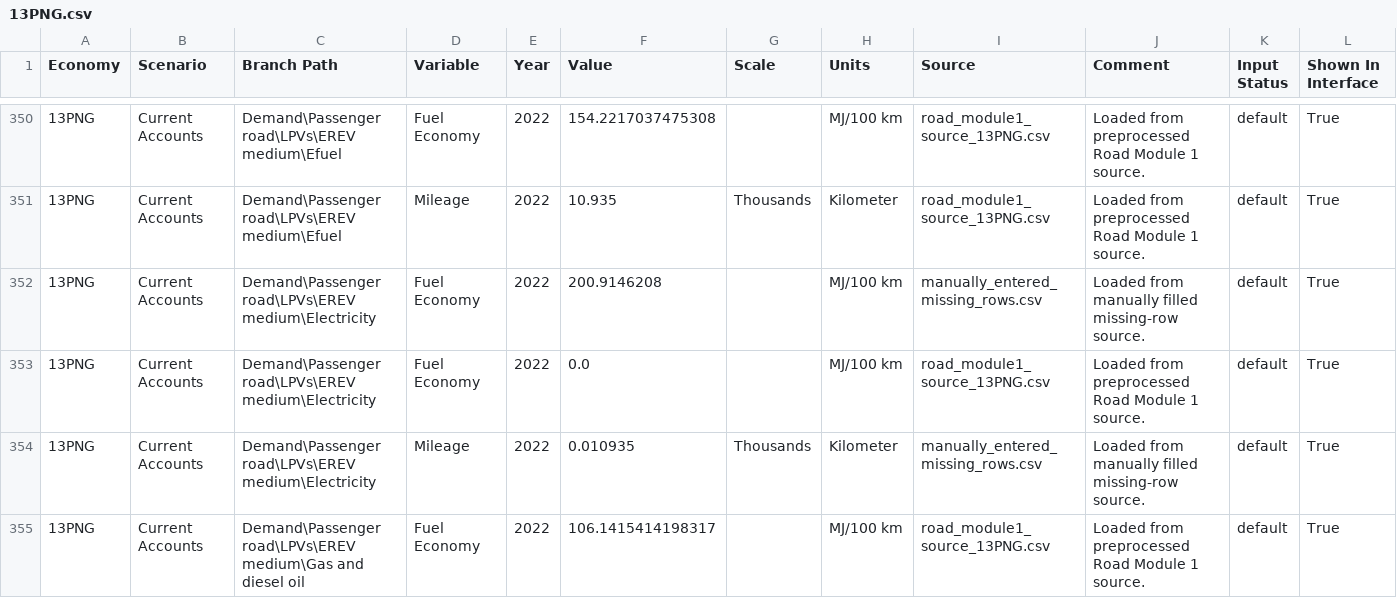
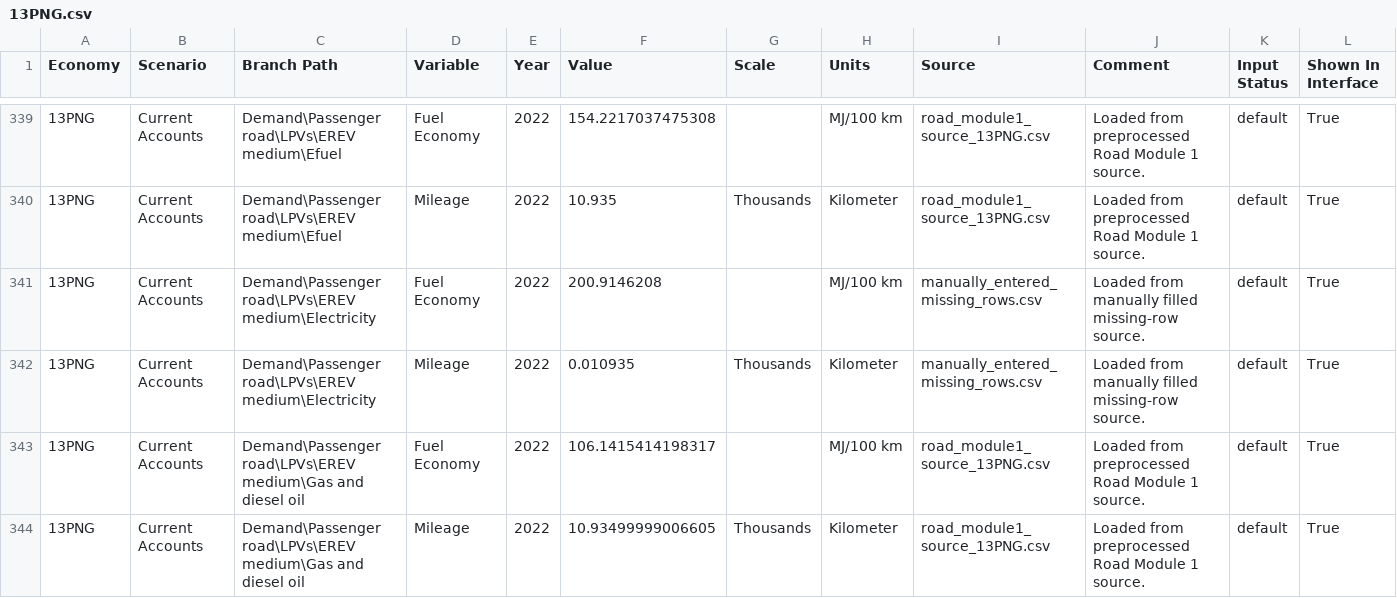
Before and after one commit to H3yfinn/road_model_inputs_interface, a CSV file: front-end/road-module1-static/v2026_06_05_road_module1_sources/13PNG.csv, drawn as a sheet; only a part is shown, gaps mark what is left out; the shorter side is filled out with more unchanged rows; the diff covers the shown part only; the diff names each change by its address in the sheet, - before the commit and + after, or states it on an @@ line.

```diff
--- a/front-end/road-module1-static/v2026_06_05_road_module1_sources/13PNG.csv
+++ b/front-end/road-module1-static/v2026_06_05_road_module1_sources/13PNG.csv
-row 353: 13PNG | Current Accounts | Demand\Passenger road\LPVs\EREV medium\Electricity | Fuel Economy | 2022 | 0.0 |  | MJ/100 km | road_module1_source_13PNG.csv | Loaded from preprocessed Road Module 1 source. | default | True
```
Also changed, not shown: 16 removed rows elsewhere in this file, front-end/road-module1-static/v2026_06_05_road_module1_sources/07INA.csv, front-end/road-module1-static/v2026_06_05_road_module1_sources/08JPN.csv, 25 other files.
